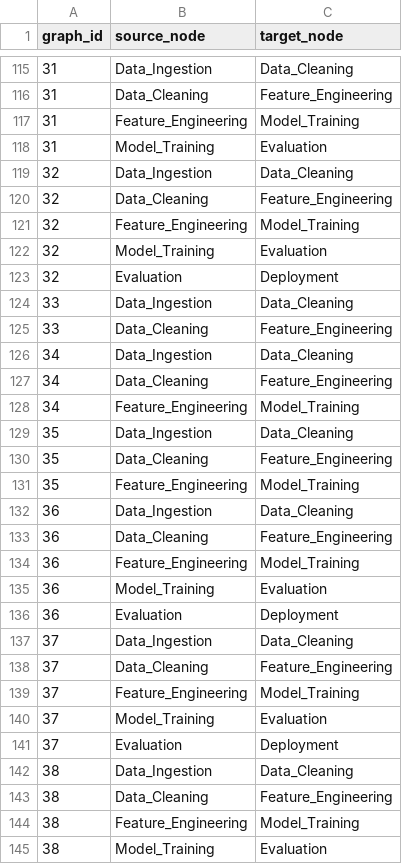
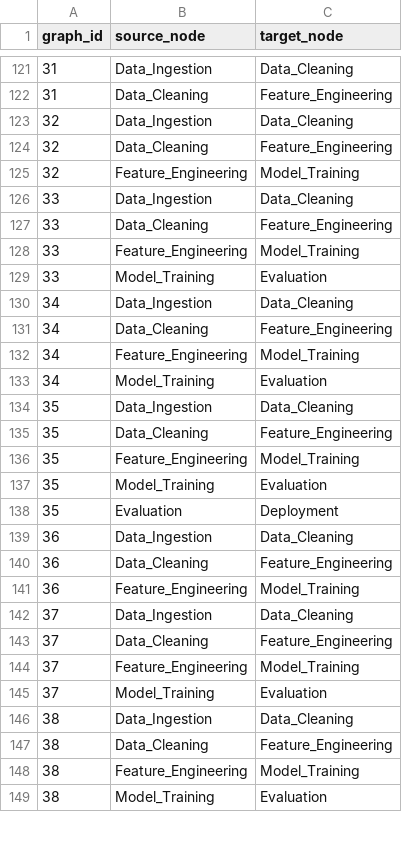
Before and after one commit to jiya2401/GraphLens-MLOps-Intelligence-System, a CSV file: project-root/data/synthetic/edges.csv, drawn as a sheet; only a part is shown, gaps mark what is left out; removed rows and columns are numbered as before the commit, all else as after; the diff covers the shown part only; the diff names each change by its address in the sheet, - before the commit and + after, or states it on an @@ line.

```diff
--- a/project-root/data/synthetic/edges.csv
+++ b/project-root/data/synthetic/edges.csv
-row 117: 31 | Feature_Engineering | Model_Training
-row 118: 31 | Model_Training | Evaluation
-row 122: 32 | Model_Training | Evaluation
-row 123: 32 | Evaluation | Deployment
+row 128: 33 | Feature_Engineering | Model_Training
+row 129: 33 | Model_Training | Evaluation
+row 133: 34 | Model_Training | Evaluation
+row 137: 35 | Model_Training | Evaluation
+row 138: 35 | Evaluation | Deployment
-row 135: 36 | Model_Training | Evaluation
-row 136: 36 | Evaluation | Deployment
-row 141: 37 | Evaluation | Deployment
```
Also changed, not shown: 29 added rows and 22 removed rows elsewhere in this file, project-root/data/synthetic/nodes.csv, 2 other files.
